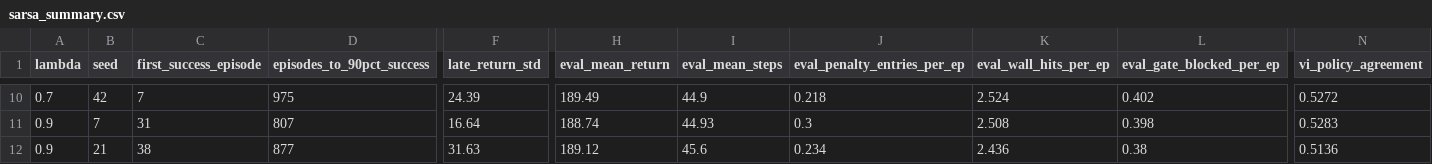
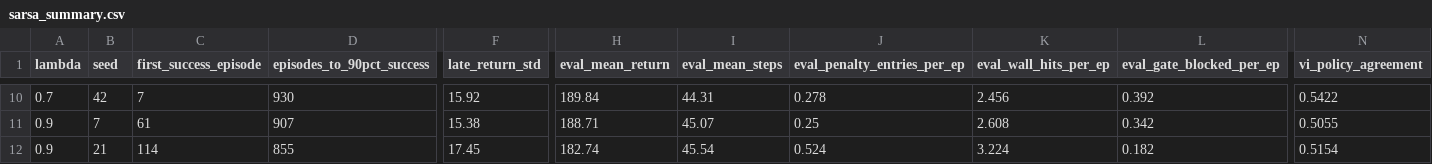
Before and after one commit to Arshia-CE/RL_FinalProject_40424624, a CSV file: results/raw_data/sarsa/sarsa_summary.csv, drawn as a sheet; only a part is shown, gaps mark what is left out; the diff covers the shown part only; the diff names each change by its address in the sheet, - before the commit and + after, or states it on an @@ line.

```diff
--- a/results/raw_data/sarsa/sarsa_summary.csv
+++ b/results/raw_data/sarsa/sarsa_summary.csv
-D10 (episodes_to_90pct_success): 975
+D10 (episodes_to_90pct_success): 930
-F10 (late_return_std): 24.39
+F10 (late_return_std): 15.92
-H10 (eval_mean_return): 189.49
+H10 (eval_mean_return): 189.84
-I10 (eval_mean_steps): 44.9
+I10 (eval_mean_steps): 44.31
-J10 (eval_penalty_entries_per_ep): 0.218
+J10 (eval_penalty_entries_per_ep): 0.278
-K10 (eval_wall_hits_per_ep): 2.524
+K10 (eval_wall_hits_per_ep): 2.456
-L10 (eval_gate_blocked_per_ep): 0.402
+L10 (eval_gate_blocked_per_ep): 0.392
-N10 (vi_policy_agreement): 0.5272
+N10 (vi_policy_agreement): 0.5422
-C11 (first_success_episode): 31
+C11 (first_success_episode): 61
-D11 (episodes_to_90pct_success): 807
+D11 (episodes_to_90pct_success): 907
-F11 (late_return_std): 16.64
+F11 (late_return_std): 15.38
-H11 (eval_mean_return): 188.74
+H11 (eval_mean_return): 188.71
-I11 (eval_mean_steps): 44.93
+I11 (eval_mean_steps): 45.07
-J11 (eval_penalty_entries_per_ep): 0.3
+J11 (eval_penalty_entries_per_ep): 0.25
-K11 (eval_wall_hits_per_ep): 2.508
+K11 (eval_wall_hits_per_ep): 2.608
-L11 (eval_gate_blocked_per_ep): 0.398
+L11 (eval_gate_blocked_per_ep): 0.342
-N11 (vi_policy_agreement): 0.5283
+N11 (vi_policy_agreement): 0.5055
-C12 (first_success_episode): 38
+C12 (first_success_episode): 114
-D12 (episodes_to_90pct_success): 877
+D12 (episodes_to_90pct_success): 855
-F12 (late_return_std): 31.63
+F12 (late_return_std): 17.45
-H12 (eval_mean_return): 189.12
+H12 (eval_mean_return): 182.74
-I12 (eval_mean_steps): 45.6
+I12 (eval_mean_steps): 45.54
-J12 (eval_penalty_entries_per_ep): 0.234
+J12 (eval_penalty_entries_per_ep): 0.524
-K12 (eval_wall_hits_per_ep): 2.436
+K12 (eval_wall_hits_per_ep): 3.224
-L12 (eval_gate_blocked_per_ep): 0.38
+L12 (eval_gate_blocked_per_ep): 0.182
-N12 (vi_policy_agreement): 0.5136
+N12 (vi_policy_agreement): 0.5154
```
Also changed, not shown: 2 added rows, 2 removed rows and 60 edited cells elsewhere in this file, results/raw_data/comparison/comparison_summary.csv, results/raw_data/q_learning/q_learning_summary.csv, 41 other files.
